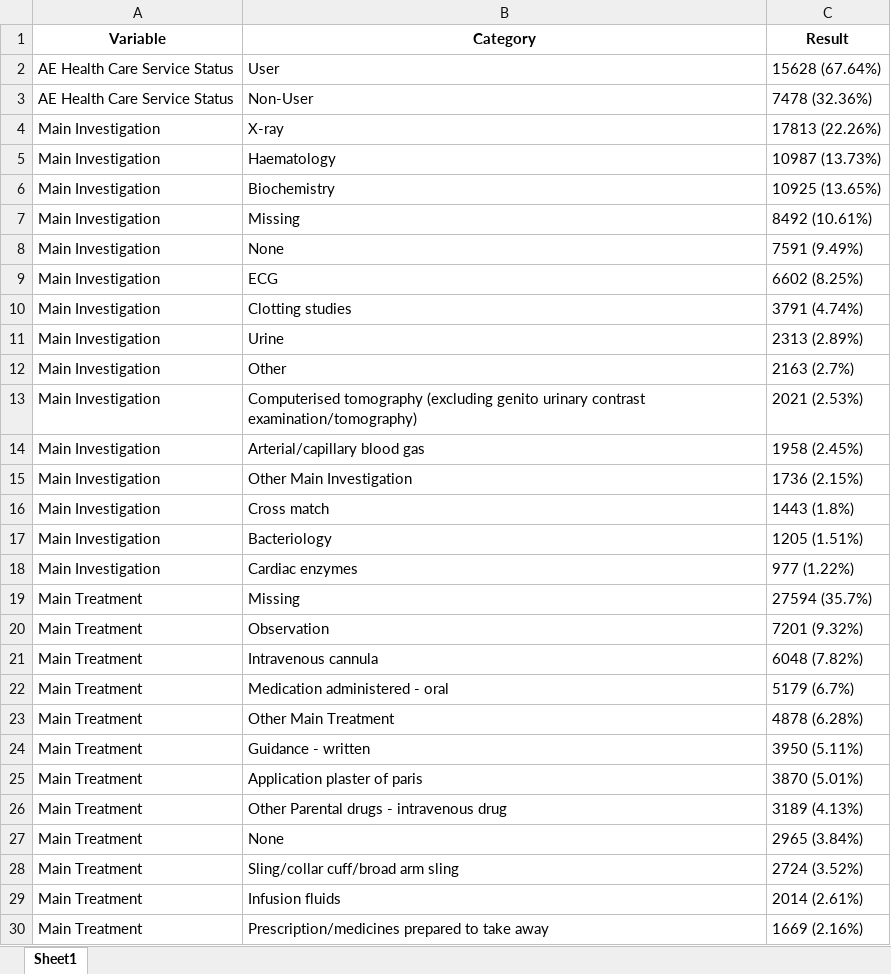
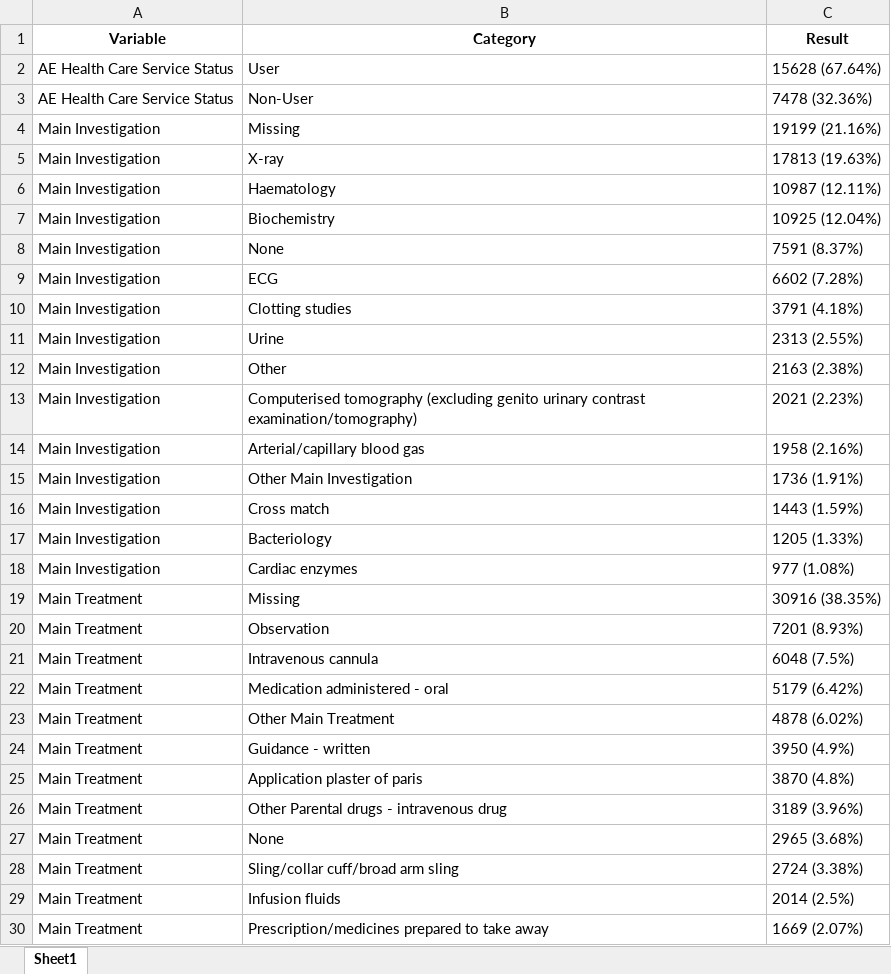
Before and after one commit to HEOR-NDORMS/OMOP-Validation-Study, an Excel workbook: CPRD Raw Analysis/Results/SecondaryCareAnalysis/AE/Table1_AE_Raw.xlsx, sheet Sheet1, drawn as a sheet; only a part is shown; values as stored, in another font and other column widths than the file's, no borders; removed rows and columns are numbered as before the commit, all else as after; the diff covers the shown part only; the diff names each change by its address in the sheet, - before the commit and + after, or states it on an @@ line.

```diff
--- a/CPRD Raw Analysis/Results/SecondaryCareAnalysis/AE/Table1_AE_Raw.xlsx (sheet Sheet1)
+++ b/CPRD Raw Analysis/Results/SecondaryCareAnalysis/AE/Table1_AE_Raw.xlsx (sheet Sheet1)
+row 4: Main Investigation | Missing | 19199 (21.16%)
-C5 (Result): 17813 (22.26%)
+C5 (Result): 17813 (19.63%)
-C6 (Result): 10987 (13.73%)
+C6 (Result): 10987 (12.11%)
-C7 (Result): 10925 (13.65%)
+C7 (Result): 10925 (12.04%)
-row 7: Main Investigation | Missing | 8492 (10.61%)
-C8 (Result): 7591 (9.49%)
+C8 (Result): 7591 (8.37%)
-C9 (Result): 6602 (8.25%)
+C9 (Result): 6602 (7.28%)
-C10 (Result): 3791 (4.74%)
+C10 (Result): 3791 (4.18%)
-C11 (Result): 2313 (2.89%)
+C11 (Result): 2313 (2.55%)
-C12 (Result): 2163 (2.7%)
+C12 (Result): 2163 (2.38%)
-C13 (Result): 2021 (2.53%)
+C13 (Result): 2021 (2.23%)
-C14 (Result): 1958 (2.45%)
+C14 (Result): 1958 (2.16%)
-C15 (Result): 1736 (2.15%)
+C15 (Result): 1736 (1.91%)
-C16 (Result): 1443 (1.8%)
+C16 (Result): 1443 (1.59%)
-C17 (Result): 1205 (1.51%)
+C17 (Result): 1205 (1.33%)
-C18 (Result): 977 (1.22%)
+C18 (Result): 977 (1.08%)
-C19 (Result): 27594 (35.7%)
+C19 (Result): 30916 (38.35%)
-C20 (Result): 7201 (9.32%)
+C20 (Result): 7201 (8.93%)
-C21 (Result): 6048 (7.82%)
+C21 (Result): 6048 (7.5%)
-C22 (Result): 5179 (6.7%)
+C22 (Result): 5179 (6.42%)
-C23 (Result): 4878 (6.28%)
+C23 (Result): 4878 (6.02%)
-C24 (Result): 3950 (5.11%)
+C24 (Result): 3950 (4.9%)
-C25 (Result): 3870 (5.01%)
+C25 (Result): 3870 (4.8%)
-C26 (Result): 3189 (4.13%)
+C26 (Result): 3189 (3.96%)
-C27 (Result): 2965 (3.84%)
+C27 (Result): 2965 (3.68%)
-C28 (Result): 2724 (3.52%)
+C28 (Result): 2724 (3.38%)
-C29 (Result): 2014 (2.61%)
+C29 (Result): 2014 (2.5%)
-C30 (Result): 1669 (2.16%)
+C30 (Result): 1669 (2.07%)
```
Also changed, not shown: 5 edited cells elsewhere in this sheet, CPRD Raw Analysis/Results/SecondaryCareAnalysis/AE/Output_AE_attdances_Raw.xlsx, CPRD Raw Analysis/Results/SecondaryCareAnalysis/OP/Table1_OP_Raw.xlsx, 4 other files.
